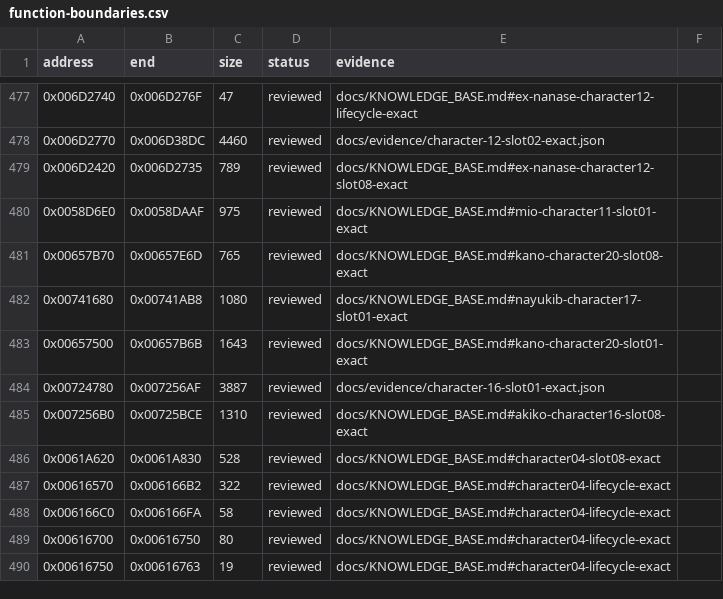
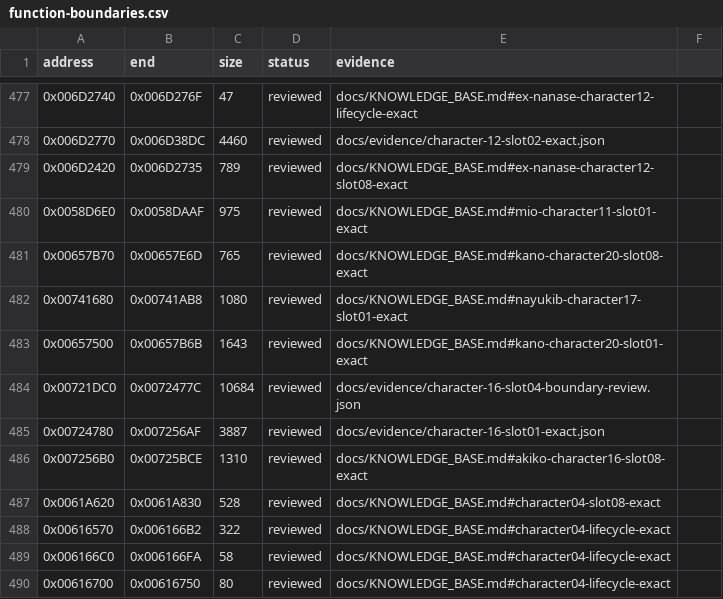
Before and after one commit to N0zoM1z0/Eternal-Fighter-Zero, a CSV file: config/function-boundaries.csv, drawn as a sheet; only a part is shown, gaps mark what is left out; the shorter side is filled out with more unchanged rows.

Commit message:
gpt-web: reconstruct Character16 Slot04 dispatcher

```diff
--- a/config/function-boundaries.csv
+++ b/config/function-boundaries.csv
@@ -483,2 +483,3 @@ address,end,size,status,evidence
 0x00657500,0x00657B6B,1643,reviewed,docs/KNOWLEDGE_BASE.md#kano-character20-slot01-exact
+0x00721DC0,0x0072477C,10684,reviewed,docs/evidence/character-16-slot04-boundary-review.json
 0x00724780,0x007256AF,3887,reviewed,docs/evidence/character-16-slot01-exact.json
```
Also changed, not shown: config/function-origins.csv, config/functions.csv, 3 other files.
